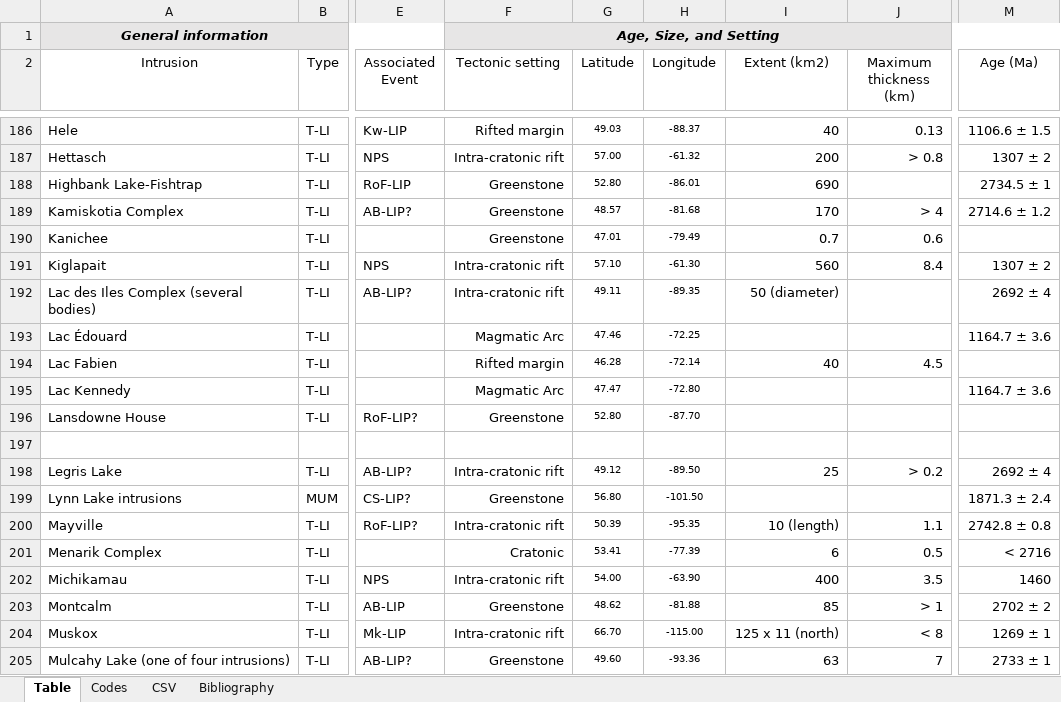
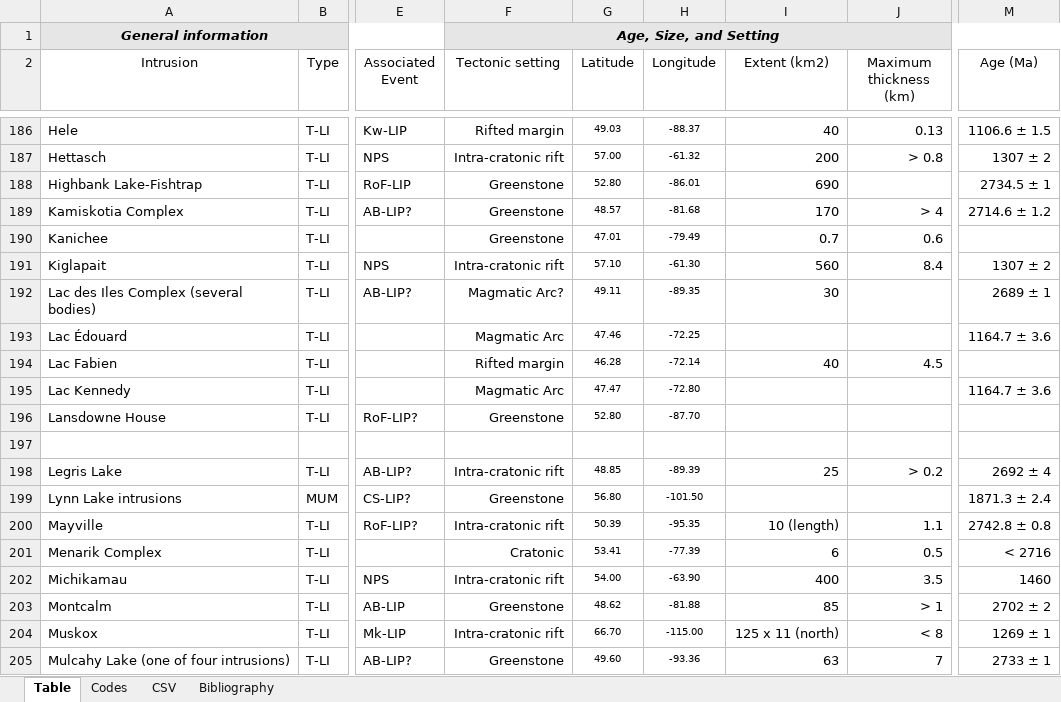
Before and after one commit to WillDSmith1995/willsgeo, an Excel workbook: assets/SmithMaier2021_LayeredIntrusion_Compilation.xlsx, sheet Table, drawn as a sheet; only a part is shown, gaps mark what is left out; values as stored, in another font and other column widths than the file's, no borders; table styles not drawn; the diff names each change by its address in the sheet, - before the commit and + after, or states it on an @@ line.

```diff
--- a/assets/SmithMaier2021_LayeredIntrusion_Compilation.xlsx (sheet Table)
+++ b/assets/SmithMaier2021_LayeredIntrusion_Compilation.xlsx (sheet Table)
-F192 (Tectonic setting): Intra-cratonic rift
+F192 (Tectonic setting): Magmatic Arc?
-I192 (Extent (km2)): 50 (diameter)
+I192 (Extent (km2)): 30
-M192 (Age (Ma)): 2692 ± 4
+M192 (Age (Ma)): 2689 ± 1
-G198 (Latitude): 49.12
+G198 (Latitude): 48.85
-H198 (Longitude): -89.50
+H198 (Longitude): -89.39
```
Also changed, not shown: sheet CSV, 3 other files.
